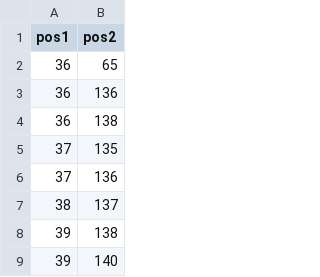
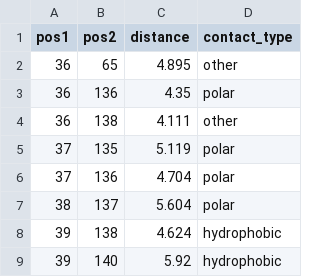
Before and after one commit to mariyacm/mc_utils, a CSV file: arc-diagram/data/contacts.csv, drawn as a sheet; only a part is shown; the diff names each change by its address in the sheet, - before the commit and + after, or states it on an @@ line.

Commit message:
Contact type coloring, AA residue class colors, metadata auto-load

```diff
--- a/arc-diagram/data/contacts.csv
+++ b/arc-diagram/data/contacts.csv
+column C (distance), rows 2-9: 4.895 | 4.35 | 4.111 | 5.119 | 4.704 | 5.604 | 4.624 | 5.92
+column D (contact_type), rows 2-9: other | polar | other | polar | polar | polar | hydrophobic | hydrophobic
```
Also changed, not shown: 2 other files.
